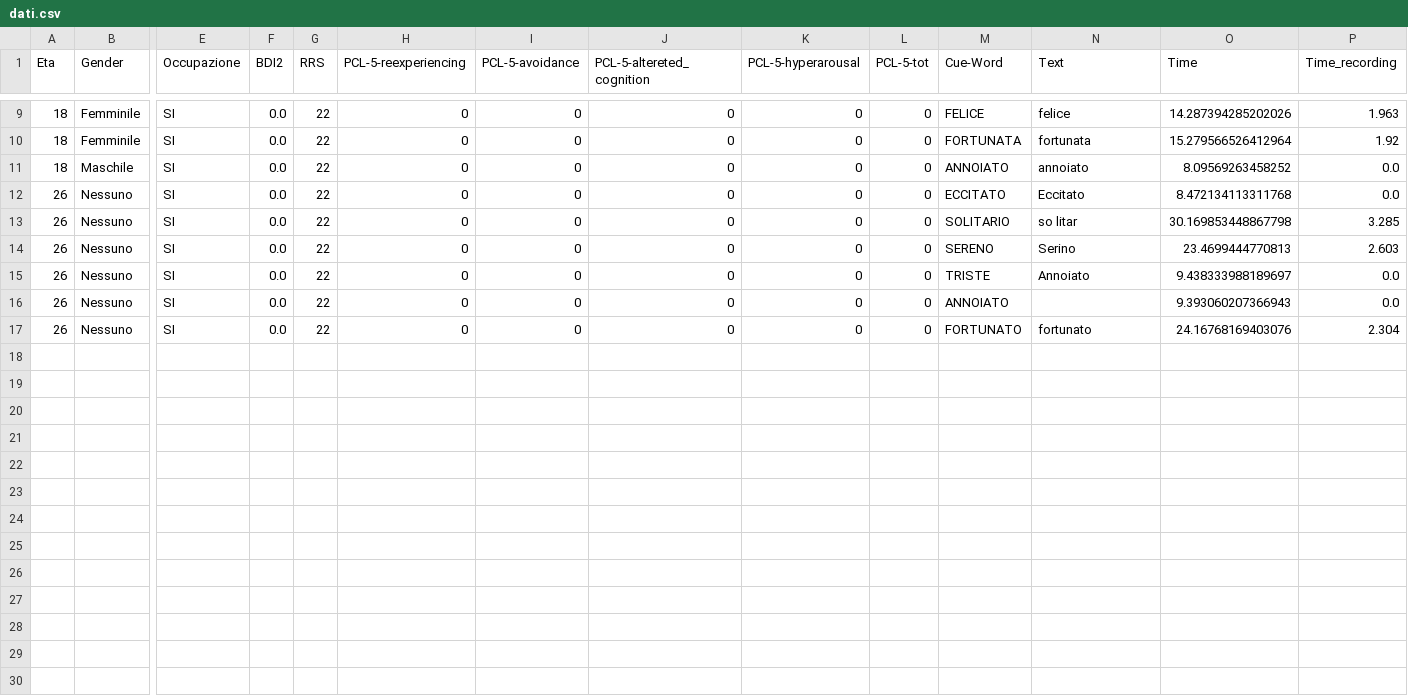
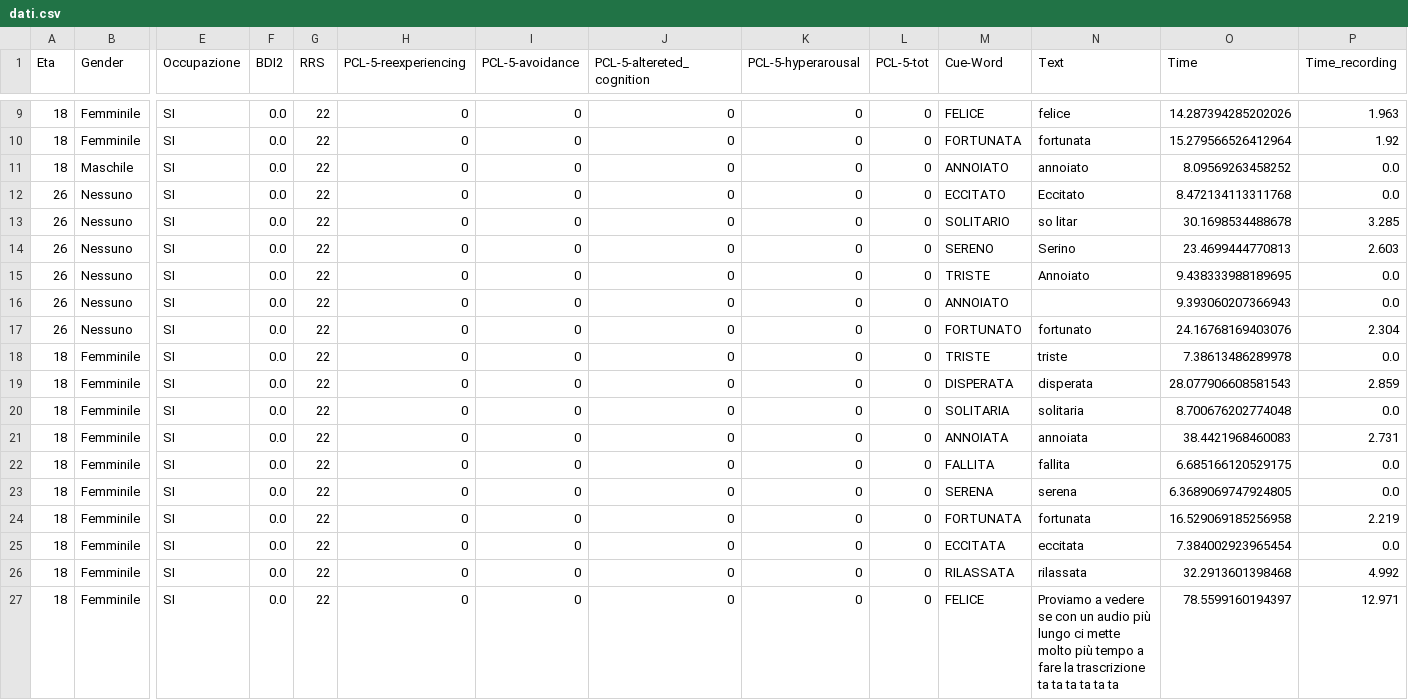
Before and after one commit to SanEnzoLor/memo_rec, a CSV file: dati.csv, drawn as a sheet; only a part is shown, gaps mark what is left out; rows hold the shown columns only; the diff names each change by its address in the sheet, - before the commit and + after, or states it on an @@ line.

Commit message:
Aggiunta file CSV tramite Streamlit

```diff
--- a/dati.csv
+++ b/dati.csv
-O13 (Time): 30.169853448867798
+O13 (Time): 30.1698534488678
-O15 (Time): 9.438333988189697
+O15 (Time): 9.438333988189695
+row 18: 18 | Femminile | SI | 0.0 | 22 | 0 | 0 | 0 | 0 | 0 | TRISTE | triste | 7.38613486289978 | 0.0
+row 19: 18 | Femminile | SI | 0.0 | 22 | 0 | 0 | 0 | 0 | 0 | DISPERATA | disperata | 28.077906608581543 | 2.859
+row 20: 18 | Femminile | SI | 0.0 | 22 | 0 | 0 | 0 | 0 | 0 | SOLITARIA | solitaria | 8.700676202774048 | 0.0
+row 21: 18 | Femminile | SI | 0.0 | 22 | 0 | 0 | 0 | 0 | 0 | ANNOIATA | annoiata | 38.4421968460083 | 2.731
+row 22: 18 | Femminile | SI | 0.0 | 22 | 0 | 0 | 0 | 0 | 0 | FALLITA | fallita | 6.685166120529175 | 0.0
+row 23: 18 | Femminile | SI | 0.0 | 22 | 0 | 0 | 0 | 0 | 0 | SERENA | serena | 6.3689069747924805 | 0.0
+row 24: 18 | Femminile | SI | 0.0 | 22 | 0 | 0 | 0 | 0 | 0 | FORTUNATA | fortunata | 16.529069185256958 | 2.219
+row 25: 18 | Femminile | SI | 0.0 | 22 | 0 | 0 | 0 | 0 | 0 | ECCITATA | eccitata | 7.384002923965454 | 0.0
+row 26: 18 | Femminile | SI | 0.0 | 22 | 0 | 0 | 0 | 0 | 0 | RILASSATA | rilassata | 32.2913601398468 | 4.992
+row 27: 18 | Femminile | SI | 0.0 | 22 | 0 | 0 | 0 | 0 | 0 | FELICE | Proviamo a vedere se con un audio più lungo ci mette molto più tempo a fare la trascrizione ta ta ta ta ta ta | 78.5599160194397 | 12.971
```
